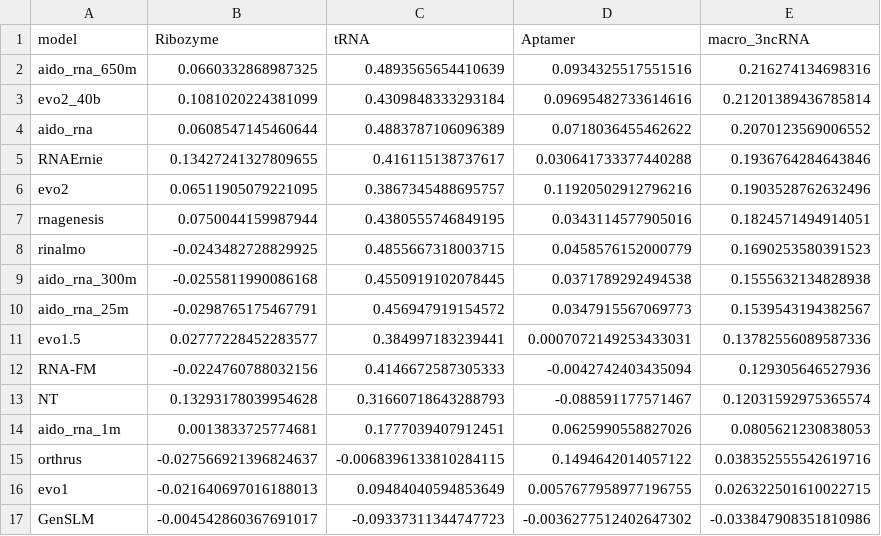
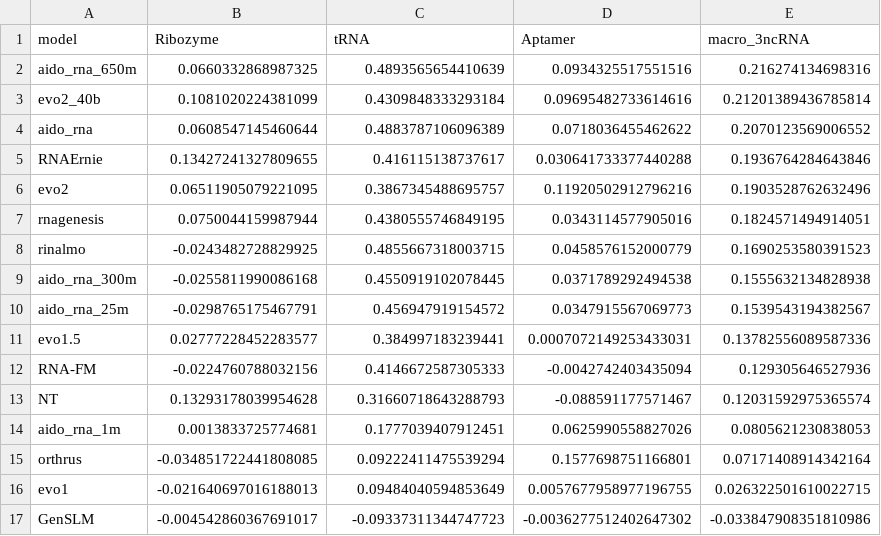
Before and after one commit to MarksLab-DasLab/RNAGym, a CSV file: leaderboard/fitness/leaderboard_signed_3ncRNA.csv, drawn as a sheet.

Commit message:
Score Orthrus with the wild-type fill like the other masked models
Orthrus was the last entry still published under mut-fill. Its four-strategy run
puts wt-fill at 0.0717 against the 0.0384 it had, nearly double, and the whole
difference is in tRNA, from -0.0068 to +0.0922: the deepest-mutation category,
which is where the fills diverge.
Move its leaderboard row and its registry entry to wt-fill, and add it to the
sensitivity table as a ninth checkpoint.
Correct two claims that this run breaks. mut-fill is no longer weakest on every
checkpoint: for Orthrus match-fill edges below it by 0.0028, so it is lowest on
8 of 9. wt-fill has the highest observed macro on 8 of 9 rather than 7 of 8.
Note also that none of Orthrus's own bootstrap intervals excludes zero, so it is
consistent with the pattern rather than independent evidence for it, despite the
size of the point estimate.
Its rank is unchanged at 14 of 16.

```diff
--- a/leaderboard/fitness/leaderboard_signed_3ncRNA.csv
+++ b/leaderboard/fitness/leaderboard_signed_3ncRNA.csv
@@ -14,3 +14,3 @@ NT,0.13293178039954628,0.31660718643288793,-0.088591177571467,0.1203159297536557
 aido_rna_1m,0.0013833725774681,0.1777039407912451,0.0625990558827026,0.0805621230838053
-orthrus,-0.027566921396824637,-0.0068396133810284115,0.1494642014057122,0.038352555542619716
+orthrus,-0.034851722441808085,0.09222411475539294,0.1577698751166801,0.07171408914342164
 evo1,-0.021640697016188013,0.09484040594853649,0.0057677958977196755,0.026322501610022715
```
Also changed, not shown: 3 other files.
